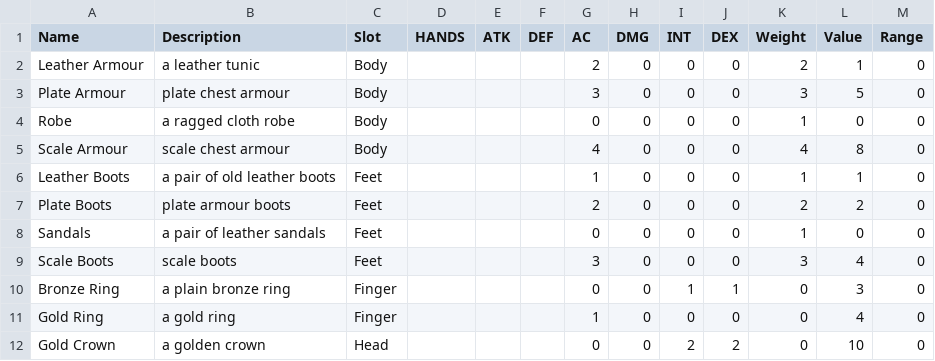
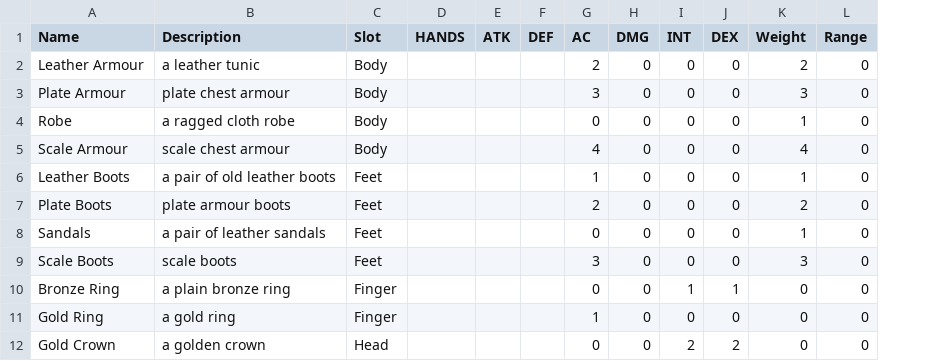
Before and after one commit to kwoolter/roguelike, a CSV file: roguelike/model/data/combat_equipment.csv, drawn as a sheet; only a part is shown; the diff names each change by its address in the sheet, - before the commit and + after, or states it on an @@ line.

```diff
--- a/roguelike/model/data/combat_equipment.csv
+++ b/roguelike/model/data/combat_equipment.csv
-column L (Value), rows 2-12: 1 | 5 | 0 | 8 | 1 | 2 | 0 | 4 | 3 | 4 | 10
```
Also changed, not shown: roguelike/model/data/combat_classes.csv, roguelike/model/data/entities.csv, 6 other files.
